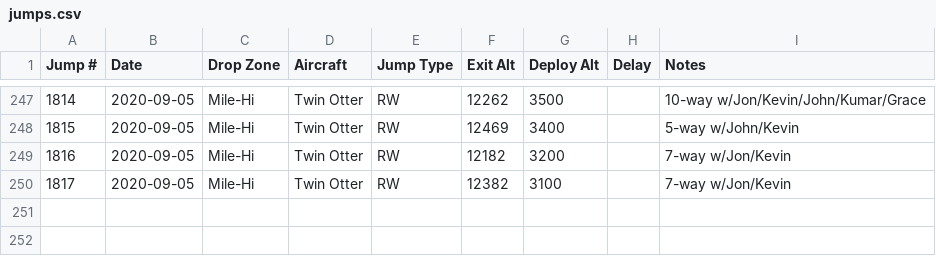
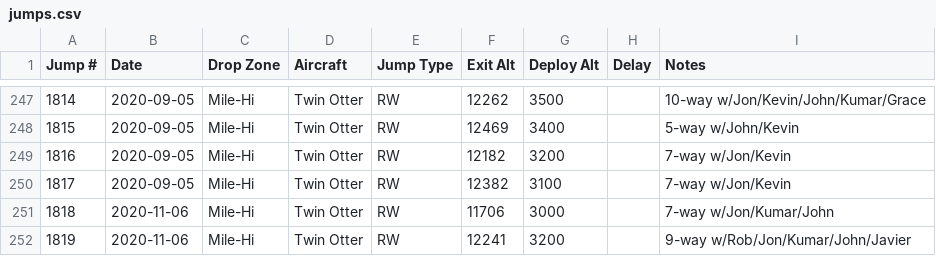
Before and after one commit to wildlava/skydive-logbook, a CSV file: jumps.csv, drawn as a sheet; only a part is shown, gaps mark what is left out.

Commit message:
Add jumps

```diff
--- a/jumps.csv
+++ b/jumps.csv
@@ -250 +250,3 @@ Jump #,Date,Drop Zone,Aircraft,Jump Type,Exit Alt,Deploy Alt,Delay,Notes
 1817,2020-09-05,Mile-Hi,Twin Otter,RW,12382,3100,,7-way w/Jon/Kevin
+1818,2020-11-06,Mile-Hi,Twin Otter,RW,11706,3000,,7-way w/Jon/Kumar/John
+1819,2020-11-06,Mile-Hi,Twin Otter,RW,12241,3200,,9-way w/Rob/Jon/Kumar/John/Javier
```
